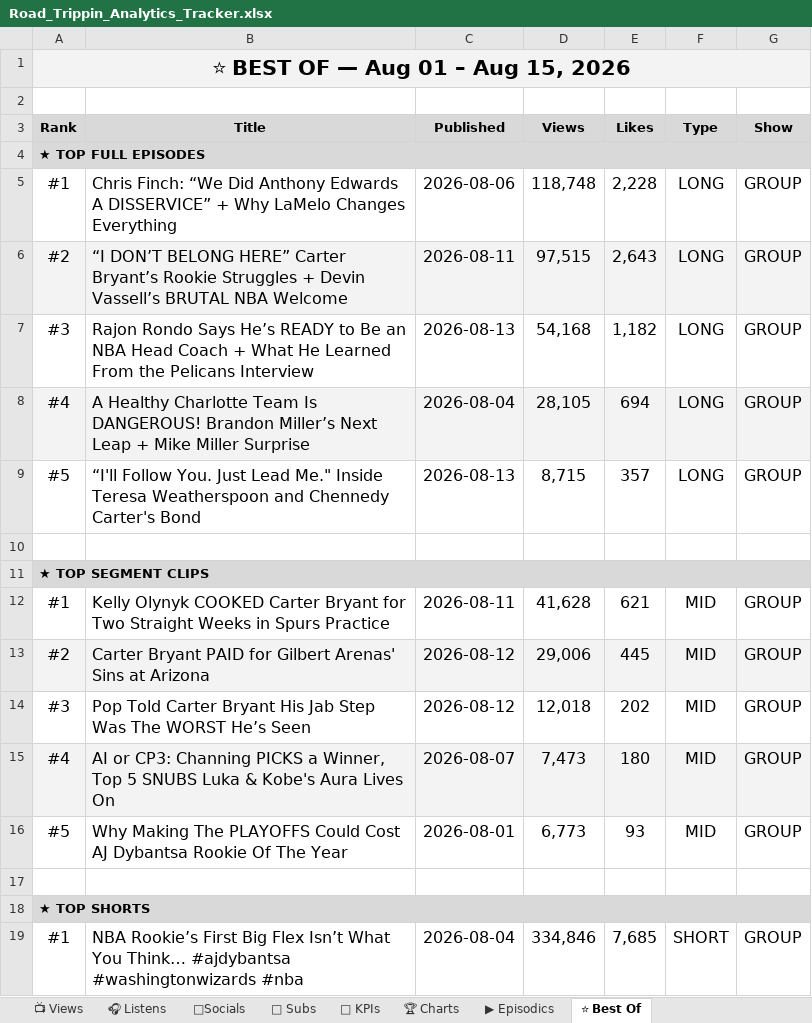
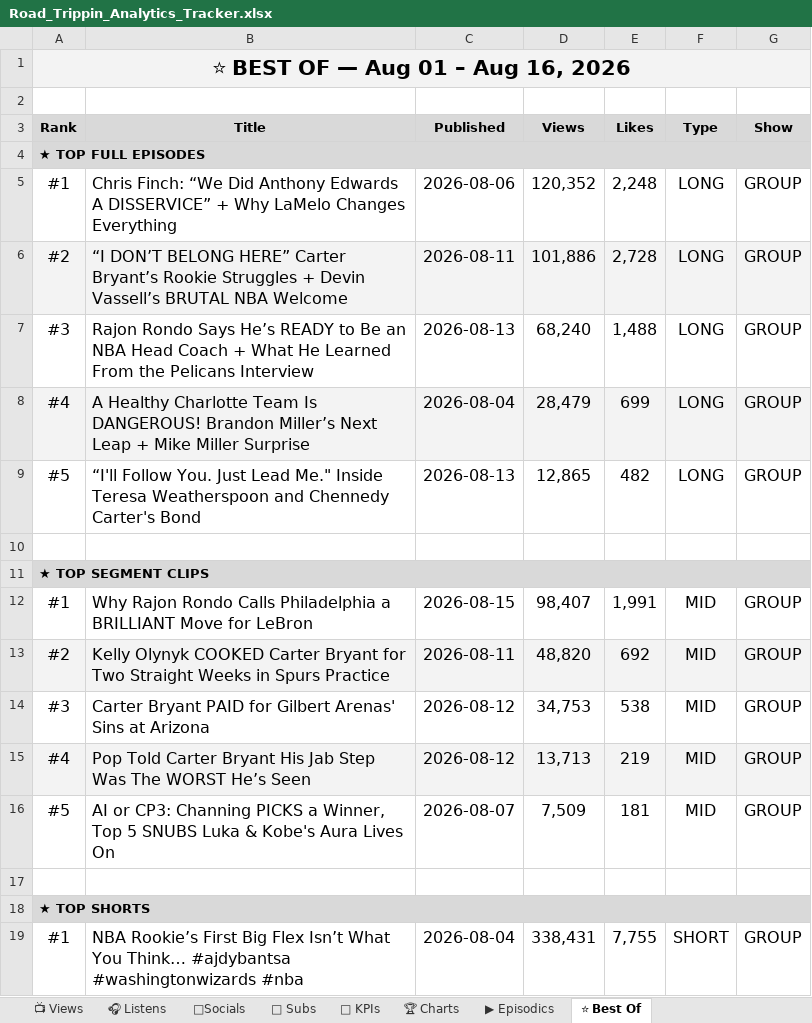
Before and after one commit to raindelaymedia/roadtrippin, an Excel workbook: master/shows/road_trippin/data/Road_Trippin_Analytics_Tracker.xlsx, sheet ⭐ Best Of, drawn as a sheet; only a part is shown; values as stored, in another font and other column widths than the file's, no borders; the diff covers the shown part only; the diff names each change by its address in the sheet, - before the commit and + after, or states it on an @@ line.

```diff
--- a/master/shows/road_trippin/data/Road_Trippin_Analytics_Tracker.xlsx (sheet ⭐ Best Of)
+++ b/master/shows/road_trippin/data/Road_Trippin_Analytics_Tracker.xlsx (sheet ⭐ Best Of)
-A1 (Rank): ⭐ BEST OF — Aug 01 – Aug 15, 2026
+A1 (Rank): ⭐ BEST OF — Aug 01 – Aug 16, 2026
-D5 (Views): 118,748
+D5 (Views): 120,352
-E5 (Likes): 2,228
+E5 (Likes): 2,248
-D6 (Views): 97,515
+D6 (Views): 101,886
-E6 (Likes): 2,643
+E6 (Likes): 2,728
-D7 (Views): 54,168
+D7 (Views): 68,240
-E7 (Likes): 1,182
+E7 (Likes): 1,488
-D8 (Views): 28,105
+D8 (Views): 28,479
-E8 (Likes): 694
+E8 (Likes): 699
-D9 (Views): 8,715
+D9 (Views): 12,865
-E9 (Likes): 357
+E9 (Likes): 482
-B12 (Title): Kelly Olynyk COOKED Carter Bryant for Two Straight Weeks in Spurs Practice
+B12 (Title): Why Rajon Rondo Calls Philadelphia a BRILLIANT Move for LeBron
-C12 (Published): 2026-08-11
+C12 (Published): 2026-08-15
-D12 (Views): 41,628
+D12 (Views): 98,407
-E12 (Likes): 621
+E12 (Likes): 1,991
-B13 (Title): Carter Bryant PAID for Gilbert Arenas' Sins at Arizona
+B13 (Title): Kelly Olynyk COOKED Carter Bryant for Two Straight Weeks in Spurs Practice
-C13 (Published): 2026-08-12
+C13 (Published): 2026-08-11
-D13 (Views): 29,006
+D13 (Views): 48,820
-E13 (Likes): 445
+E13 (Likes): 692
-B14 (Title): Pop Told Carter Bryant His Jab Step Was The WORST He’s Seen
+B14 (Title): Carter Bryant PAID for Gilbert Arenas' Sins at Arizona
-D14 (Views): 12,018
+D14 (Views): 34,753
-E14 (Likes): 202
+E14 (Likes): 538
-B15 (Title): AI or CP3: Channing PICKS a Winner, Top 5 SNUBS Luka & Kobe's Aura Lives On
+B15 (Title): Pop Told Carter Bryant His Jab Step Was The WORST He’s Seen
-C15 (Published): 2026-08-07
+C15 (Published): 2026-08-12
-D15 (Views): 7,473
+D15 (Views): 13,713
-E15 (Likes): 180
+E15 (Likes): 219
-B16 (Title): Why Making The PLAYOFFS Could Cost AJ Dybantsa Rookie Of The Year
+B16 (Title): AI or CP3: Channing PICKS a Winner, Top 5 SNUBS Luka & Kobe's Aura Lives On
-C16 (Published): 2026-08-01
+C16 (Published): 2026-08-07
-D16 (Views): 6,773
+D16 (Views): 7,509
-E16 (Likes): 93
+E16 (Likes): 181
-D19 (Views): 334,846
+D19 (Views): 338,431
-E19 (Likes): 7,685
+E19 (Likes): 7,755
```
Also changed, not shown: 10 edited cells elsewhere in this sheet, sheet 👥 Subs, sheet 🔑 KPIs, sheet 📺 Views, sheet ▶ Episodics, 6 other files.
